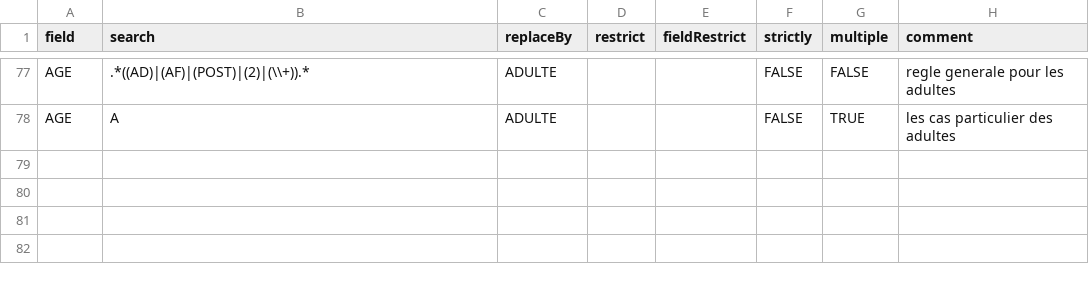
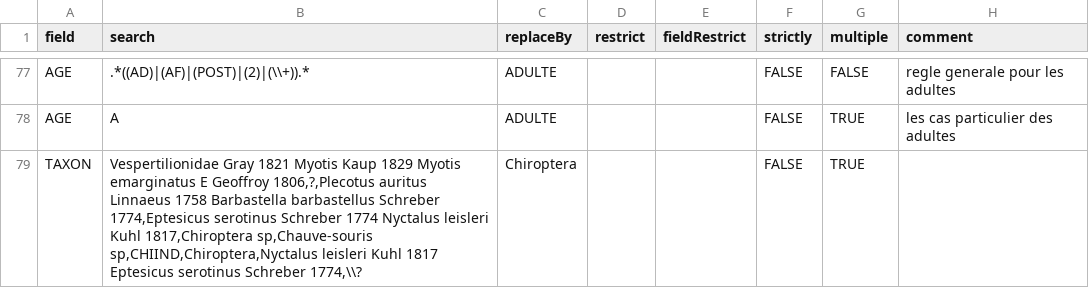
Before and after one commit to romainlorrilliere/Chiro, a CSV file: library/correctifs.csv, drawn as a sheet; only a part is shown, gaps mark what is left out; the diff names each change by its address in the sheet, - before the commit and + after, or states it on an @@ line.

Commit message:
Update correctifs.csv

```diff
--- a/library/correctifs.csv
+++ b/library/correctifs.csv
+row 79: TAXON | Vespertilionidae Gray 1821 Myotis Kaup 1829 Myotis emarginatus E Geoffroy 1806,?,Plecotus auritus Linnaeus 1758 Barbastella barbastellus Schreber 1774,Eptesicus serotinus Schreber 1774 Nyctalus leisleri Kuhl 1817,Chiroptera sp,Chauve-souris sp,CHIIND,Chiroptera,Nyctalus leisleri Kuhl 1817 Eptesicus serotinus Schreber 1774,\\? | Chiroptera |  |  | FALSE | TRUE
```
